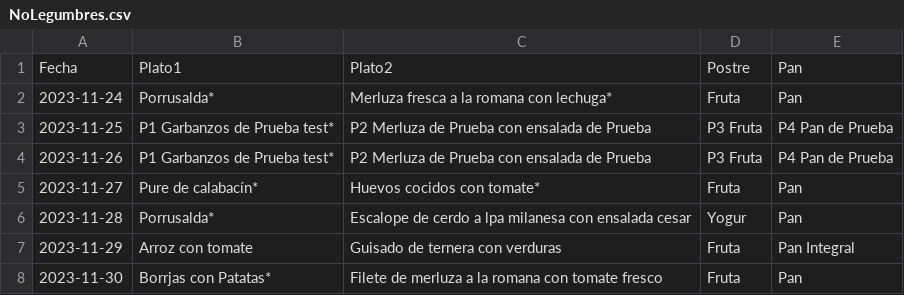
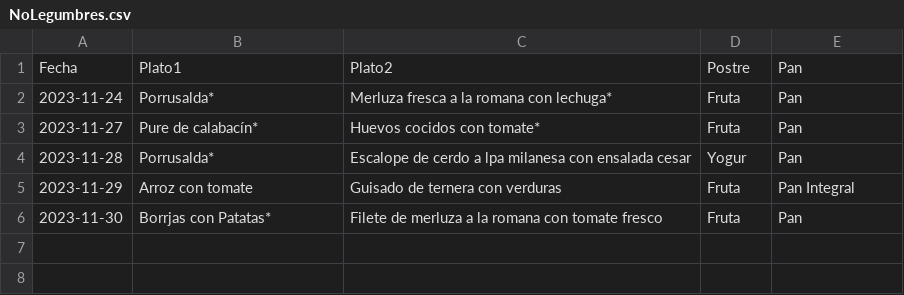
Before and after one commit to SistemaAxel/Comedores, a CSV file: comedores/00001/NoLegumbres.csv, drawn as a sheet.

Commit message:
Update NoLegumbres.csv

```diff
--- a/comedores/00001/NoLegumbres.csv
+++ b/comedores/00001/NoLegumbres.csv
@@ -2,4 +2,2 @@ Fecha,Plato1,Plato2,Postre,Pan
 2023-11-24,Porrusalda*,Merluza fresca a la romana con lechuga*,Fruta,Pan
-2023-11-25,P1 Garbanzos de Prueba test*,P2 Merluza de Prueba con ensalada de Prueba,P3 Fruta,P4 Pan de Prueba
-2023-11-26,P1 Garbanzos de Prueba test*,P2 Merluza de Prueba con ensalada de Prueba,P3 Fruta,P4 Pan  de Prueba
 2023-11-27,Pure de calabacín*,Huevos cocidos con tomate*,Fruta,Pan
```
